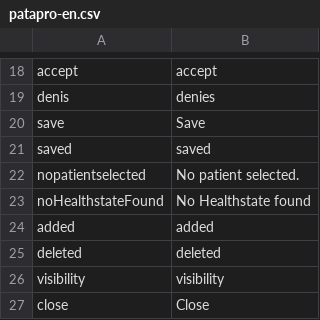
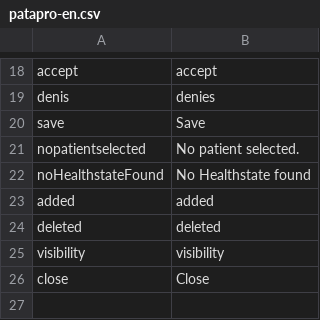
Before and after one commit to AKSW/Dispedia, a CSV file: extensions/patapro/languages/patapro-en.csv, drawn as a sheet; only a part is shown, gaps mark what is left out.

```diff
--- a/extensions/patapro/languages/patapro-en.csv
+++ b/extensions/patapro/languages/patapro-en.csv
@@ -20,3 +20,2 @@ denis;denies
 save;Save
-saved;saved
 nopatientselected;No patient selected.
```
Also changed, not shown: extensions/patapro/languages/patapro-de.csv, 2 other files.
